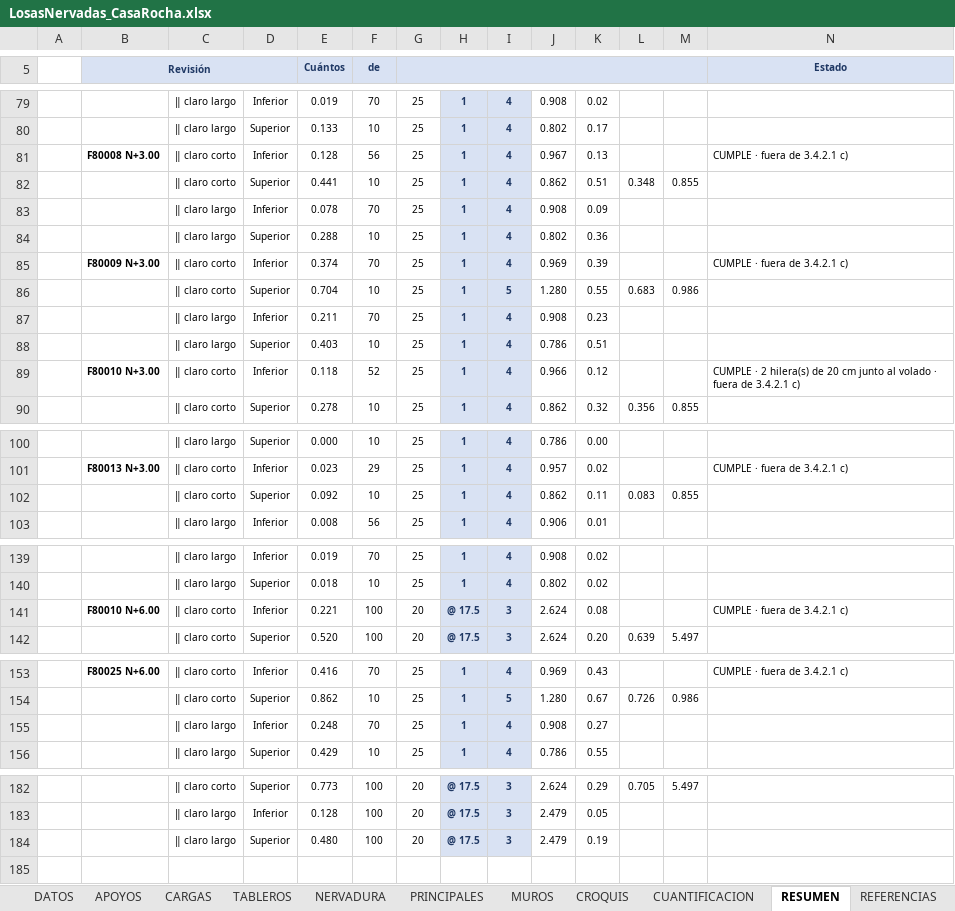
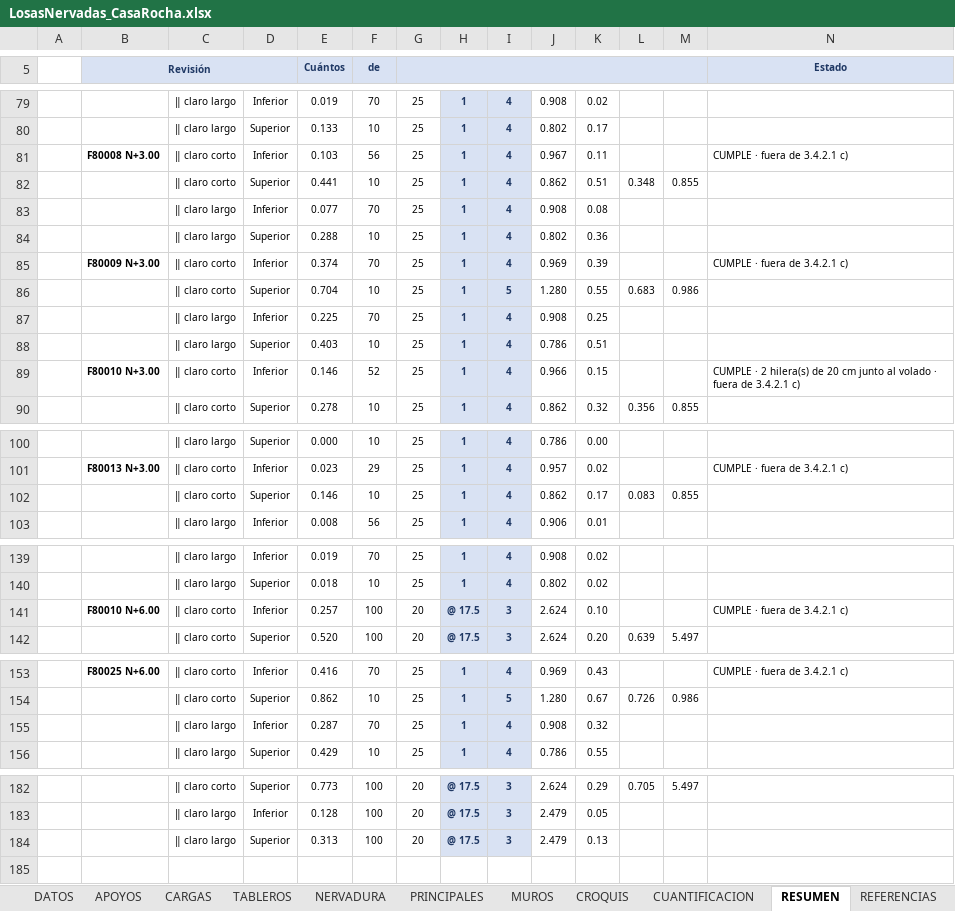
Before and after one commit to 1612567helumich/CASA-ROCHA, an Excel workbook: losas_nervadas/LosasNervadas_CasaRocha.xlsx, sheet RESUMEN, drawn as a sheet; only a part is shown, gaps mark what is left out; values as stored, in another font and other column widths than the file's, no borders; conditional formats not drawn; the diff covers the shown part only; the diff names each change by its address in the sheet, - before the commit and + after, or states it on an @@ line.

```diff
--- a/losas_nervadas/LosasNervadas_CasaRocha.xlsx (sheet RESUMEN)
+++ b/losas_nervadas/LosasNervadas_CasaRocha.xlsx (sheet RESUMEN)
-E81 (Cuántos): 0.128
+E81 (Cuántos): 0.103
-K81: 0.13
+K81: 0.11
-E83 (Cuántos): 0.078
+E83 (Cuántos): 0.077
-K83: 0.09
+K83: 0.08
-E87 (Cuántos): 0.211
+E87 (Cuántos): 0.225
-K87: 0.23
+K87: 0.25
-E89 (Cuántos): 0.118
+E89 (Cuántos): 0.146
-K89: 0.12
+K89: 0.15
-E102 (Cuántos): 0.092
+E102 (Cuántos): 0.146
-K102: 0.11
+K102: 0.17
-E141 (Cuántos): 0.221
+E141 (Cuántos): 0.257
-K141: 0.08
+K141: 0.10
-E155 (Cuántos): 0.248
+E155 (Cuántos): 0.287
-K155: 0.27
+K155: 0.32
-E184 (Cuántos): 0.480
+E184 (Cuántos): 0.313
-K184: 0.19
+K184: 0.13
```
Also changed, not shown: 3 edited cells elsewhere in this sheet, sheet TABLEROS, sheet CUANTIFICACION, sheet NERVADURA, formulas that keep their value, 2 other files.
